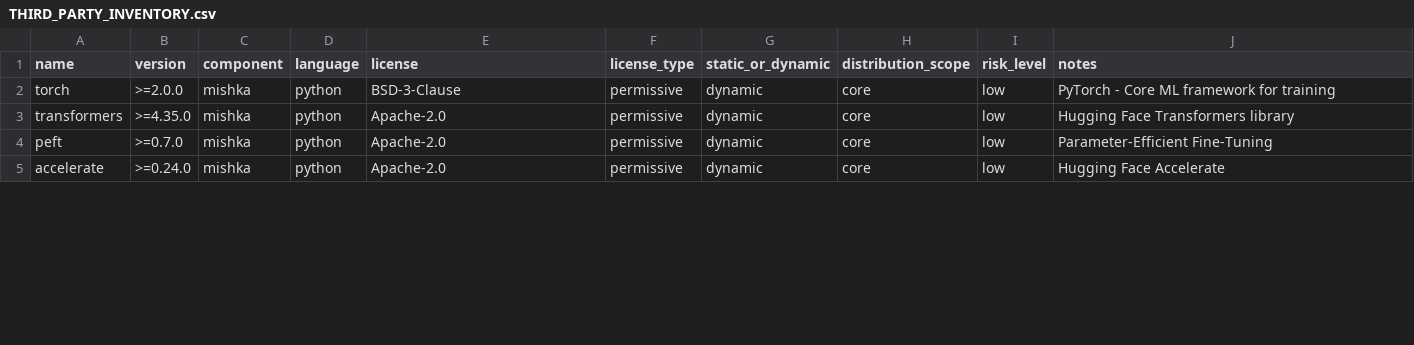
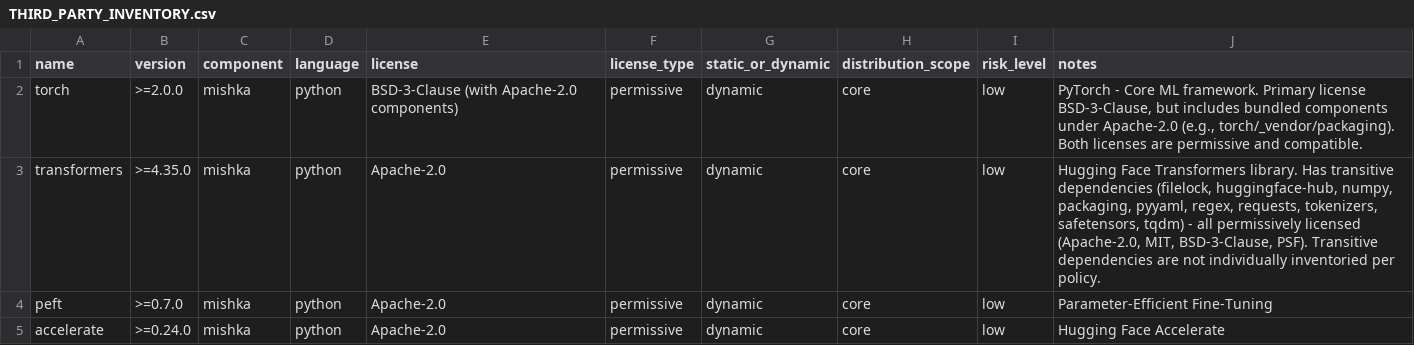
Before and after one commit to ransomeye/ransomeye.v1.0, a CSV file: validation/license_compliance/THIRD_PARTY_INVENTORY.csv, drawn as a sheet; only a part is shown; the diff covers the shown part only.

Commit message:
Auto-sync: 2026-01-14 17:10:00

```diff
--- a/validation/license_compliance/THIRD_PARTY_INVENTORY.csv
+++ b/validation/license_compliance/THIRD_PARTY_INVENTORY.csv
@@ -1,3 +1,3 @@
 name,version,component,language,license,license_type,static_or_dynamic,distribution_scope,risk_level,notes
-torch,">=2.0.0",mishka,python,BSD-3-Clause,permissive,dynamic,core,low,"PyTorch - Core ML framework for training"
-transformers,">=4.35.0",mishka,python,Apache-2.0,permissive,dynamic,core,low,"Hugging Face Transformers library"
+torch,>=2.0.0,mishka,python,BSD-3-Clause (with Apache-2.0 components),permissive,dynamic,core,low,"PyTorch - Core ML framework. Primary license BSD-3-Clause, but includes bundled components under Apache-2.0 (e.g., torch/_vendor/packaging). Both licenses are permissive and compatible."
+transformers,>=4.35.0,mishka,python,Apache-2.0,permissive,dynamic,core,low,"Hugging Face Transformers library. Has transitive dependencies (filelock, huggingface-hub, numpy, packaging, pyyaml, regex, requests, tokenizers, safetensors, tqdm) - all permissively licensed (Apache-2.0, MIT, BSD-3-Clause, PSF). Transitive dependencies are not individually inventoried per policy."
```
Also changed, not shown: 5 edited cells elsewhere in this file.
